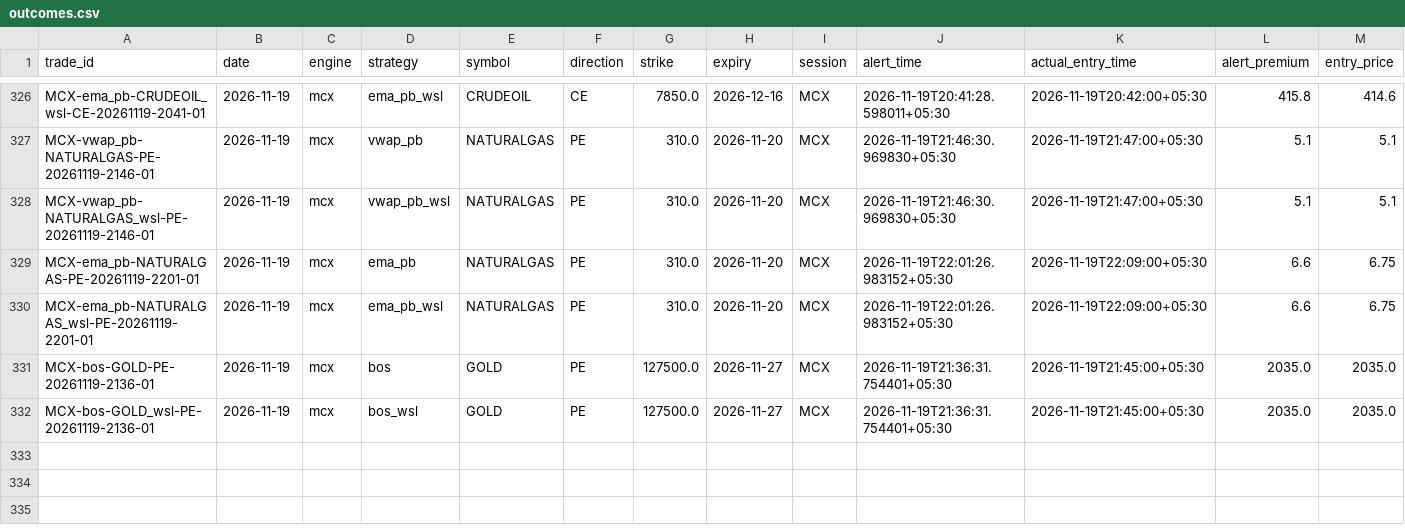
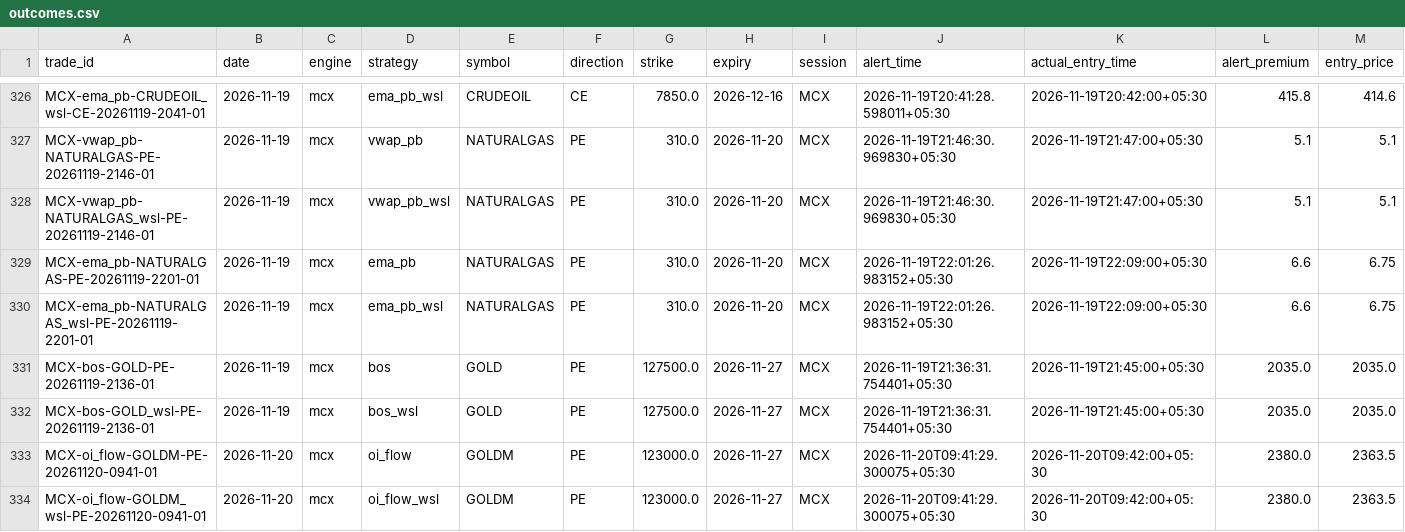
Before and after one commit to kothasanketh93-afk/options-alert-scanner, a CSV file: mcx/ledger/outcomes.csv, drawn as a sheet; only a part is shown, gaps mark what is left out; rows hold the shown columns only; the diff names each change by its address in the sheet, - before the commit and + after, or states it on an @@ line.

```diff
--- a/mcx/ledger/outcomes.csv
+++ b/mcx/ledger/outcomes.csv
+row 333: MCX-oi_flow-GOLDM-PE-20261120-0941-01 | 2026-11-20 | mcx | oi_flow | GOLDM | PE | 123000.0 | 2026-11-27 | MCX | 2026-11-20T09:41:29.300075+05:30 | 2026-11-20T09:42:00+05:30 | 2380.0 | 2363.5
+row 334: MCX-oi_flow-GOLDM_wsl-PE-20261120-0941-01 | 2026-11-20 | mcx | oi_flow_wsl | GOLDM | PE | 123000.0 | 2026-11-27 | MCX | 2026-11-20T09:41:29.300075+05:30 | 2026-11-20T09:42:00+05:30 | 2380.0 | 2363.5
```
Also changed, not shown: 2 other files.
